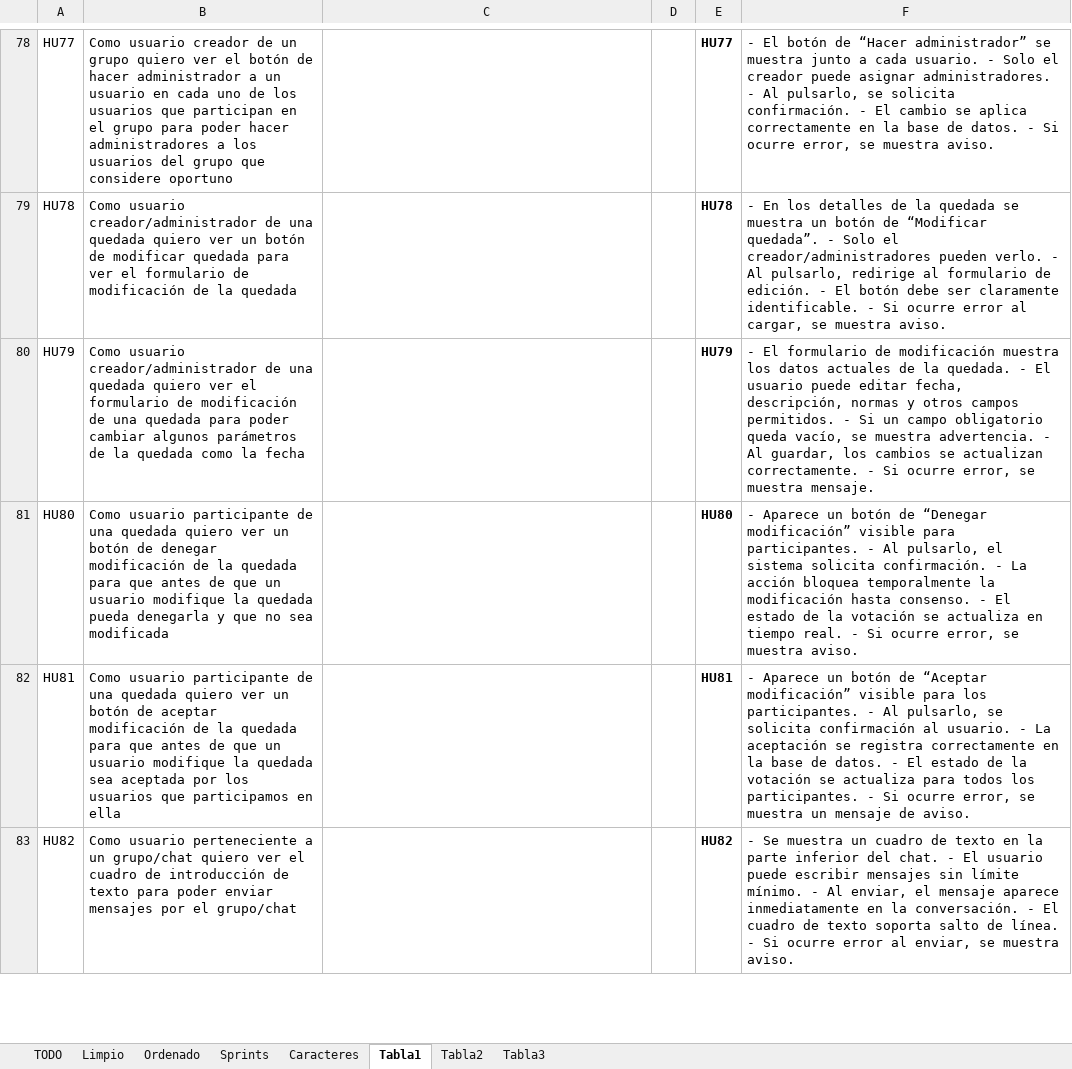
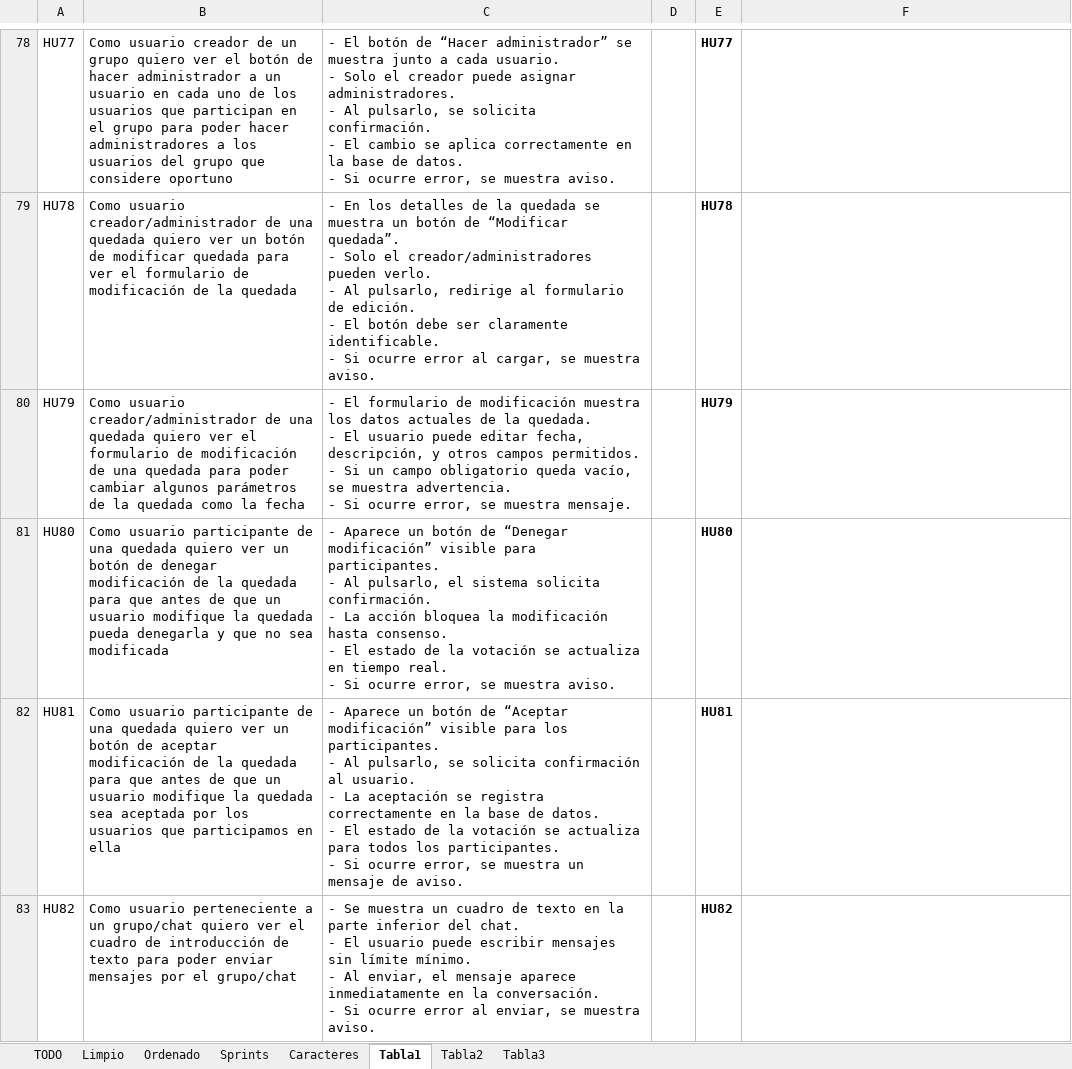
Before and after one commit to appgp05/2-DAW, an Excel workbook: Proyecto Intermodular/Jira/Tablas Jira.xlsx, sheet Tabla1, drawn as a sheet; only a part is shown, gaps mark what is left out; values as stored, in another font and other column widths than the file's, no borders; ↵ is a line break in a cell; the diff covers the shown part only; the diff names each change by its address in the sheet, - before the commit and + after, or states it on an @@ line.

```diff
--- a/Proyecto Intermodular/Jira/Tablas Jira.xlsx (sheet Tabla1)
+++ b/Proyecto Intermodular/Jira/Tablas Jira.xlsx (sheet Tabla1)
-C78: (empty)
+C78: - El botón de “Hacer administrador” se muestra junto a cada usuario. ↵ - Solo el creador puede asignar administradores. ↵ - Al pulsarlo, se solicita confirmación. ↵ - El cambio se aplica correctamente en la base de datos. ↵ - Si ocurre error, se muestra aviso.
-F78: - El botón de “Hacer administrador” se muestra junto a cada usuario. - Solo el creador puede asignar administradores. - Al pulsarlo, se solicita confirmación. - El cambio se aplica correctamente en la base de datos. - Si ocurre error, se muestra aviso.
+F78: (empty)
-C79: (empty)
+C79: - En los detalles de la quedada se muestra un botón de “Modificar quedada”. ↵ - Solo el creador/administradores pueden verlo. ↵ - Al pulsarlo, redirige al formulario de edición. ↵ - El botón debe ser claramente identificable. ↵ - Si ocurre error al cargar, se muestra aviso.
-F79: - En los detalles de la quedada se muestra un botón de “Modificar quedada”. - Solo el creador/administradores pueden verlo. - Al pulsarlo, redirige al formulario de edición. - El botón debe ser claramente identificable. - Si ocurre error al cargar, se muestra aviso.
+F79: (empty)
-C80: (empty)
+C80: - El formulario de modificación muestra los datos actuales de la quedada. ↵ - El usuario puede editar fecha, descripción, y otros campos permitidos. ↵ - Si un campo obligatorio queda vacío, se muestra advertencia. ↵ - Si ocurre error, se muestra mensaje.
-F80: - El formulario de modificación muestra los datos actuales de la quedada. - El usuario puede editar fecha, descripción, normas y otros campos permitidos. - Si un campo obligatorio queda vacío, se muestra advertencia. - Al guardar, los cambios se actualizan correctamente. - Si ocurre error, se muestra mensaje.
+F80: (empty)
-C81: (empty)
+C81: - Aparece un botón de “Denegar modificación” visible para participantes. ↵ - Al pulsarlo, el sistema solicita confirmación. ↵ - La acción bloquea la modificación hasta consenso. ↵ - El estado de la votación se actualiza en tiempo real. ↵ - Si ocurre error, se muestra aviso.
-F81: - Aparece un botón de “Denegar modificación” visible para participantes. - Al pulsarlo, el sistema solicita confirmación. - La acción bloquea temporalmente la modificación hasta consenso. - El estado de la votación se actualiza en tiempo real. - Si ocurre error, se muestra aviso.
+F81: (empty)
-C82: (empty)
+C82: - Aparece un botón de “Aceptar modificación” visible para los participantes. ↵ - Al pulsarlo, se solicita confirmación al usuario. ↵ - La aceptación se registra correctamente en la base de datos. ↵ - El estado de la votación se actualiza para todos los participantes. ↵ - Si ocurre error, se muestra un mensaje de aviso.
-F82: - Aparece un botón de “Aceptar modificación” visible para los participantes. - Al pulsarlo, se solicita confirmación al usuario. - La aceptación se registra correctamente en la base de datos. - El estado de la votación se actualiza para todos los participantes. - Si ocurre error, se muestra un mensaje de aviso.
+F82: (empty)
-C83: (empty)
+C83: - Se muestra un cuadro de texto en la parte inferior del chat. ↵ - El usuario puede escribir mensajes sin límite mínimo. ↵ - Al enviar, el mensaje aparece inmediatamente en la conversación. ↵ - Si ocurre error al enviar, se muestra aviso.
-F83: - Se muestra un cuadro de texto en la parte inferior del chat. - El usuario puede escribir mensajes sin límite mínimo. - Al enviar, el mensaje aparece inmediatamente en la conversación. - El cuadro de texto soporta salto de línea. - Si ocurre error al enviar, se muestra aviso.
+F83: (empty)
```
Also changed, not shown: 58 edited cells elsewhere in this sheet.
